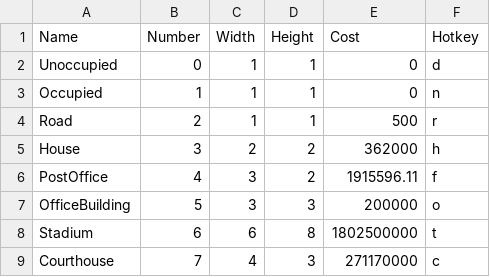
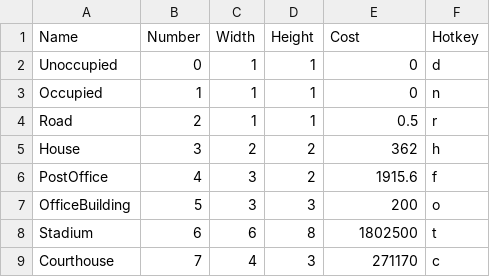
Before and after one commit to DaoTonNu/cs324e-cittee-skcylynez-3, a CSV file: cittee_skcylynez_3_finalproject/BuildingTypes.csv, drawn as a sheet.

```diff
--- a/cittee_skcylynez_3_finalproject/BuildingTypes.csv
+++ b/cittee_skcylynez_3_finalproject/BuildingTypes.csv
@@ -3,7 +3,7 @@ Unoccupied,0,1,1,0,d
 Occupied,1,1,1,0,n
-Road,2,1,1,500,r
-House,3,2,2,362000,h
-PostOffice,4,3,2,1915596.11,f
-OfficeBuilding,5,3,3,200000,o
-Stadium,6,6,8,1802500000,t
-Courthouse,7,4,3,271170000,c
+Road,2,1,1,0.5,r
+House,3,2,2,362,h
+PostOffice,4,3,2,1915.6,f
+OfficeBuilding,5,3,3,200,o
+Stadium,6,6,8,1802500,t
+Courthouse,7,4,3,271170,c
```
Also changed, not shown: 5 other files.
